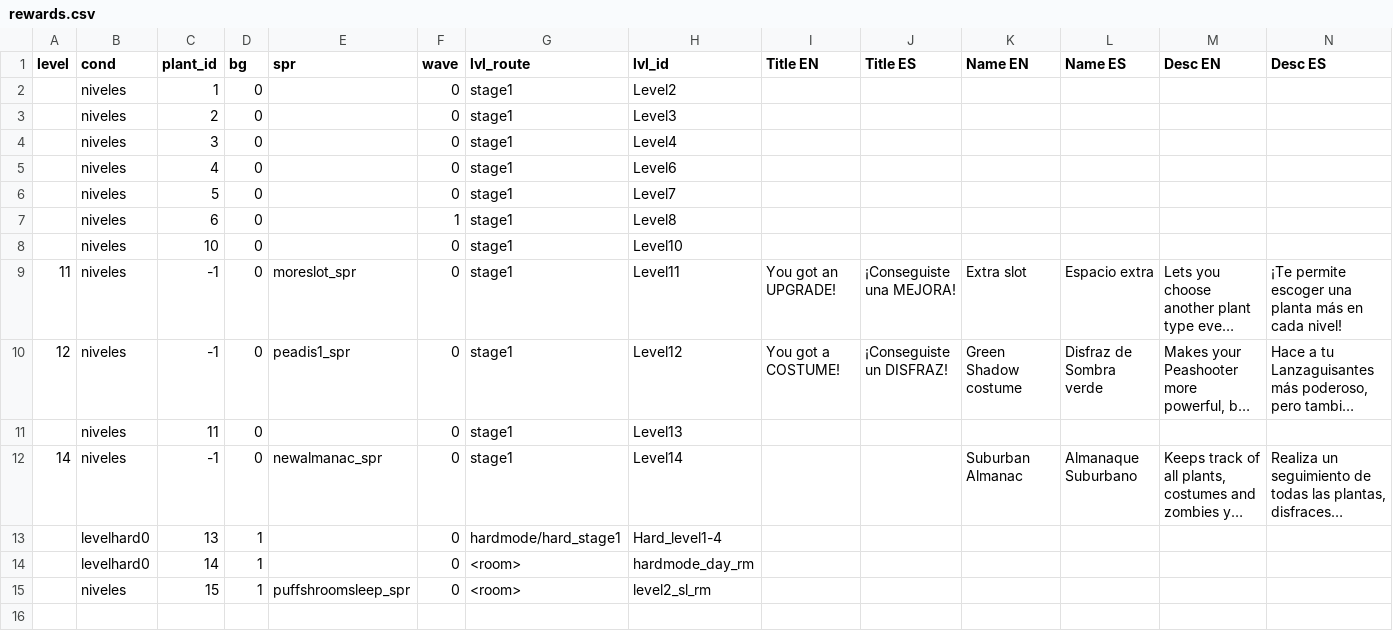
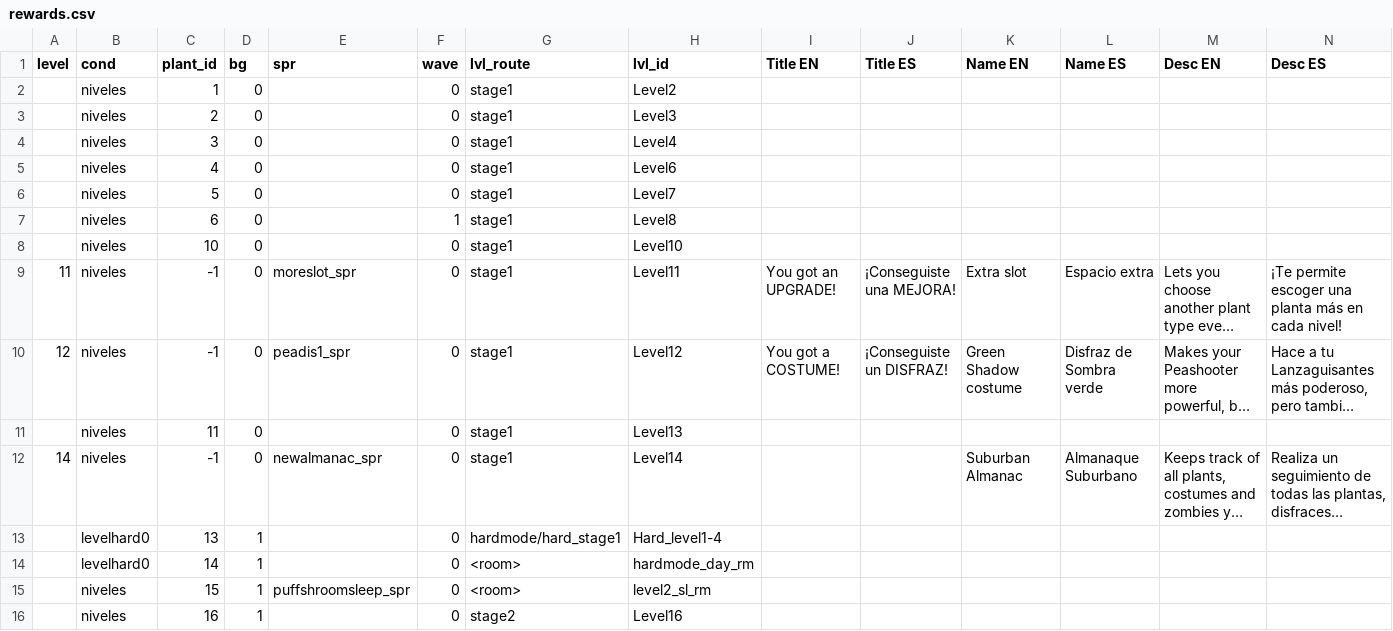
Before and after one commit to CrisDuar/PVZ-ND, a CSV file: datafiles/rewards.csv, drawn as a sheet; long unchanged cells end in ….

Commit message:
drag n drop, objects levels plants and more

```diff
--- a/datafiles/rewards.csv
+++ b/datafiles/rewards.csv
@@ -15 +15,2 @@ level,cond,plant_id,bg,spr,wave,lvl_route,lvl_id,Title EN,Title ES, Name EN,Name
 ,niveles,15,1,puffshroomsleep_spr,0,<room>,level2_sl_rm,,,,,,
+,niveles,16,1,,0,stage2,Level16,,,,,,
```
Also changed, not shown: datafiles/almanac.csv, 41 other files.
